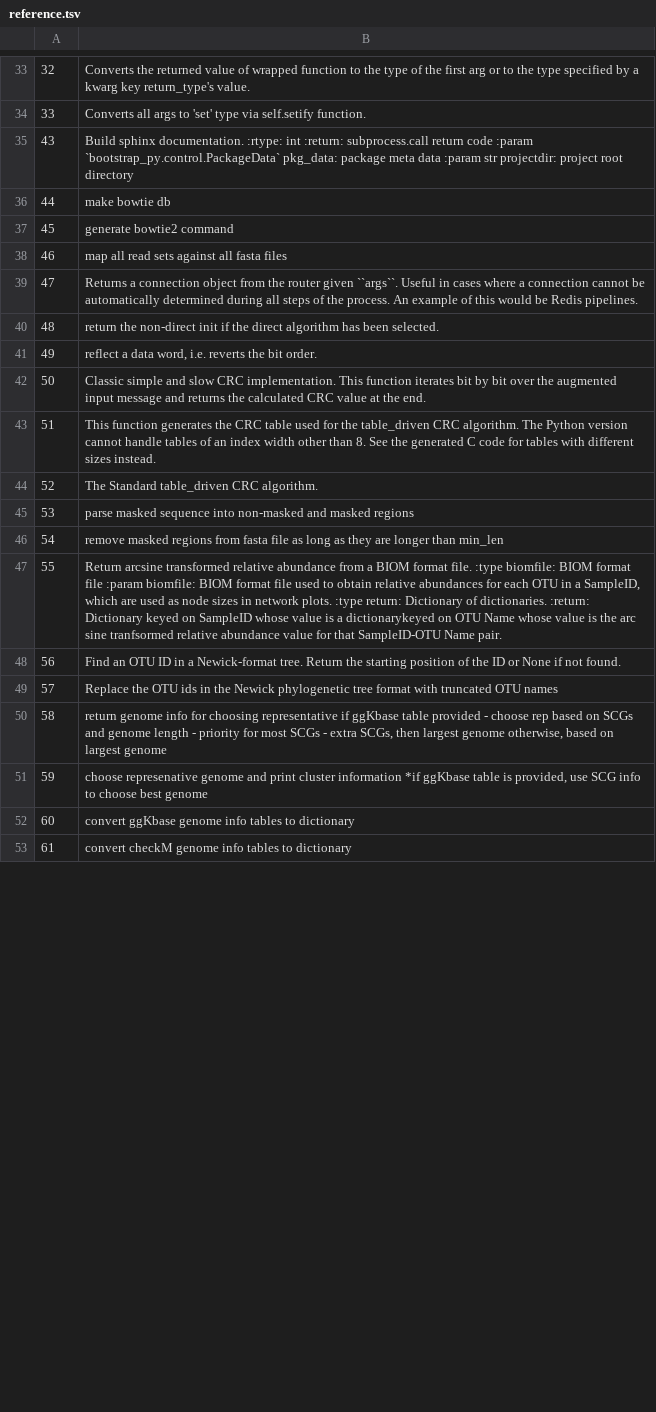
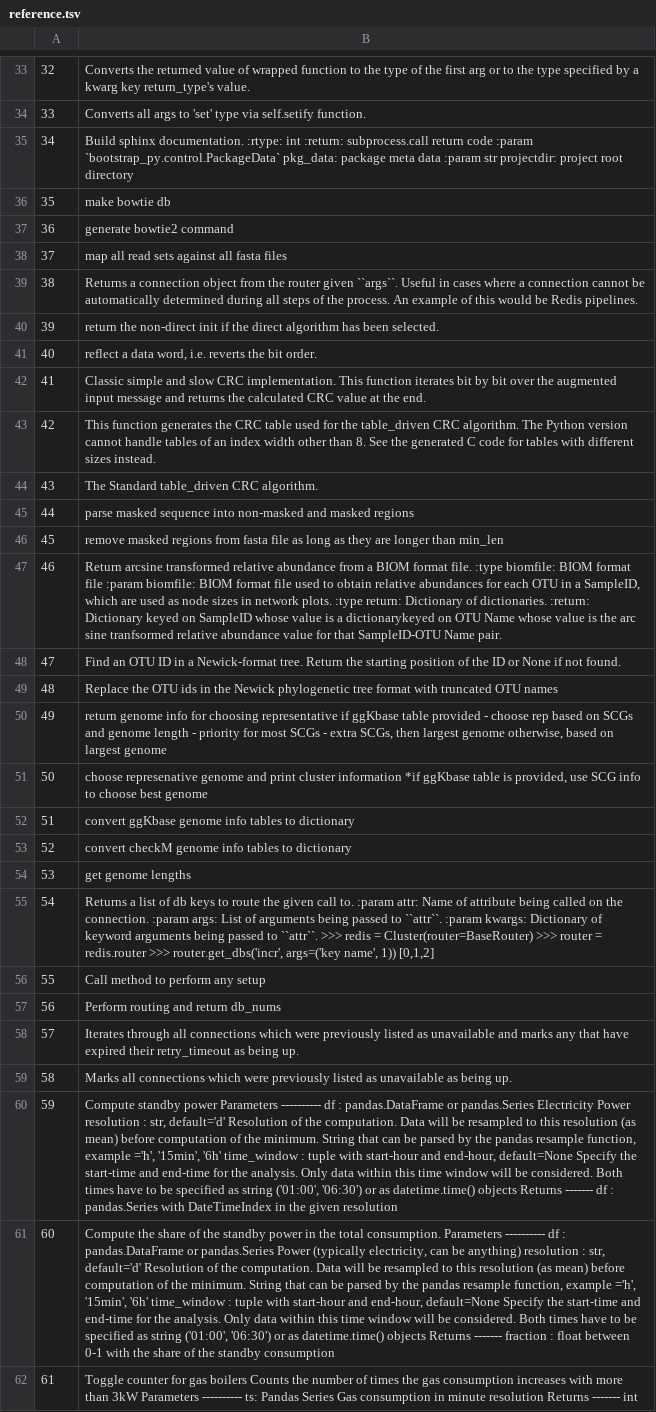
Before and after one commit to LMMilliken/cs454-resilience, a TSV file: quamran_experiment/evaluator/reference.tsv, drawn as a sheet; only a part is shown, gaps mark what is left out; addresses are those after the commit; the diff covers the shown part only; the diff names each change by its address in the sheet, - before the commit and + after, or states it on an @@ line.

Commit message:
quamran's part is done

```diff
--- a/quamran_experiment/evaluator/reference.tsv
+++ b/quamran_experiment/evaluator/reference.tsv
+row 35: 34 | Build sphinx documentation. :rtype: int :return: subprocess.call return code :param `bootstrap_py.control.PackageData` pkg_data: package meta data :param str projectdir: project root directory
+row 36: 35 | make bowtie db
+row 37: 36 | generate bowtie2 command
+row 38: 37 | map all read sets against all fasta files
+row 39: 38 | Returns a connection object from the router given ``args``. Useful in cases where a connection cannot be automatically determined during all steps of the process. An example of this would be Redis pipelines.
+row 40: 39 | return the non-direct init if the direct algorithm has been selected.
+row 41: 40 | reflect a data word, i.e. reverts the bit order.
+row 42: 41 | Classic simple and slow CRC implementation. This function iterates bit by bit over the augmented input message and returns the calculated CRC value at the end.
+row 43: 42 | This function generates the CRC table used for the table_driven CRC algorithm. The Python version cannot handle tables of an index width other than 8. See the generated C code for tables with different sizes instead.
-B44: Build sphinx documentation. :rtype: int :return: subprocess.call return code :param `bootstrap_py.control.PackageData` pkg_data: package meta data :param str projectdir: project root directory
+B44: The Standard table_driven CRC algorithm.
-B45: make bowtie db
+B45: parse masked sequence into non-masked and masked regions
-B46: generate bowtie2 command
+B46: remove masked regions from fasta file as long as they are longer than min_len
-B47: map all read sets against all fasta files
+B47: Return arcsine transformed relative abundance from a BIOM format file. :type biomfile: BIOM format file :param biomfile: BIOM format file used to obtain relative abundances for each OTU in a SampleID, which are used as node sizes in network plots. :type return: Dictionary of dictionaries. :return: Dictionary keyed on SampleID whose value is a dictionarykeyed on OTU Name whose value is the arc sine tranfsormed relative abundance value for that SampleID-OTU Name pair.
-B48: Returns a connection object from the router given ``args``. Useful in cases where a connection cannot be automatically determined during all steps of the process. An example of this would be Redis pipelines.
+B48: Find an OTU ID in a Newick-format tree. Return the starting position of the ID or None if not found.
-B49: return the non-direct init if the direct algorithm has been selected.
+B49: Replace the OTU ids in the Newick phylogenetic tree format with truncated OTU names
-B50: reflect a data word, i.e. reverts the bit order.
+B50: return genome info for choosing representative if ggKbase table provided - choose rep based on SCGs and genome length - priority for most SCGs - extra SCGs, then largest genome otherwise, based on largest genome
-B51: Classic simple and slow CRC implementation. This function iterates bit by bit over the augmented input message and returns the calculated CRC value at the end.
+B51: choose represenative genome and print cluster information *if ggKbase table is provided, use SCG info to choose best genome
-B52: This function generates the CRC table used for the table_driven CRC algorithm. The Python version cannot handle tables of an index width other than 8. See the generated C code for tables with different sizes instead.
+B52: convert ggKbase genome info tables to dictionary
-B53: The Standard table_driven CRC algorithm.
+B53: convert checkM genome info tables to dictionary
-B54: parse masked sequence into non-masked and masked regions
+B54: get genome lengths
-B55: remove masked regions from fasta file as long as they are longer than min_len
+B55: Returns a list of db keys to route the given call to. :param attr: Name of attribute being called on the connection. :param args: List of arguments being passed to ``attr``. :param kwargs: Dictionary of keyword arguments being passed to ``attr``. >>> redis = Cluster(router=BaseRouter) >>> router = redis.router >>> router.get_dbs('incr', args=('key name', 1)) [0,1,2]
-B56: Return arcsine transformed relative abundance from a BIOM format file. :type biomfile: BIOM format file :param biomfile: BIOM format file used to obtain relative abundances for each OTU in a SampleID, which are used as node sizes in network plots. :type return: Dictionary of dictionaries. :return: Dictionary keyed on SampleID whose value is a dictionarykeyed on OTU Name whose value is the arc sine tranfsormed relative abundance value for that SampleID-OTU Name pair.
+B56: Call method to perform any setup
-B57: Find an OTU ID in a Newick-format tree. Return the starting position of the ID or None if not found.
+B57: Perform routing and return db_nums
-B58: Replace the OTU ids in the Newick phylogenetic tree format with truncated OTU names
+B58: Iterates through all connections which were previously listed as unavailable and marks any that have expired their retry_timeout as being up.
-B59: return genome info for choosing representative if ggKbase table provided - choose rep based on SCGs and genome length - priority for most SCGs - extra SCGs, then largest genome otherwise, based on largest genome
+B59: Marks all connections which were previously listed as unavailable as being up.
-B60: choose represenative genome and print cluster information *if ggKbase table is provided, use SCG info to choose best genome
+B60: Compute standby power Parameters ---------- df : pandas.DataFrame or pandas.Series Electricity Power resolution : str, default='d' Resolution of the computation. Data will be resampled to this resolution (as mean) before computation of the minimum. String that can be parsed by the pandas resample function, example ='h', '15min', '6h' time_window : tuple with start-hour and end-hour, default=None Specify the start-time and end-time for the analysis. Only data within this time window will be considered. Both times have to be specified as string ('01:00', '06:30') or as datetime.time() objects Returns ------- df : pandas.Series with DateTimeIndex in the given resolution
-B61: convert ggKbase genome info tables to dictionary
+B61: Compute the share of the standby power in the total consumption. Parameters ---------- df : pandas.DataFrame or pandas.Series Power (typically electricity, can be anything) resolution : str, default='d' Resolution of the computation. Data will be resampled to this resolution (as mean) before computation of the minimum. String that can be parsed by the pandas resample function, example ='h', '15min', '6h' time_window : tuple with start-hour and end-hour, default=None Specify the start-time and end-time for the analysis. Only data within this time window will be considered. Both times have to be specified as string ('01:00', '06:30') or as datetime.time() objects Returns ------- fraction : float between 0-1 with the share of the standby consumption
-B62: convert checkM genome info tables to dictionary
+B62: Toggle counter for gas boilers Counts the number of times the gas consumption increases with more than 3kW Parameters ---------- ts: Pandas Series Gas consumption in minute resolution Returns ------- int
```
Also changed, not shown: 9 removed rows and 29 edited cells elsewhere in this file, 16 other files.
